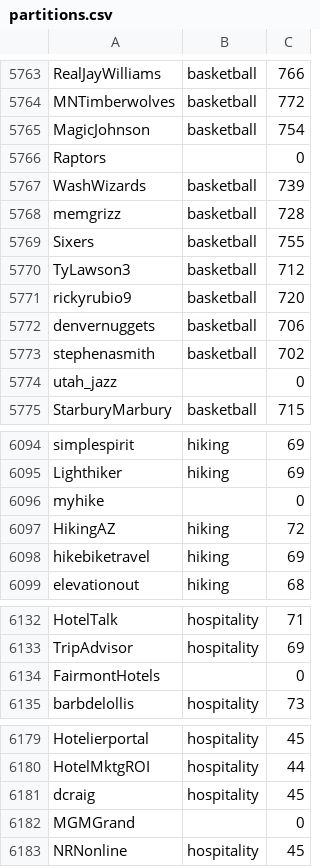
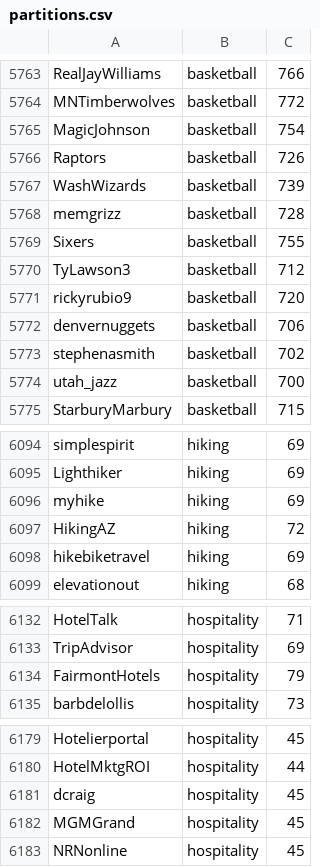
Before and after one commit to plotti/twitterlyzer, a CSV file: analysis/data/partitions.csv, drawn as a sheet; only a part is shown, gaps mark what is left out; the diff covers the shown part only.

```diff
--- a/analysis/data/partitions.csv
+++ b/analysis/data/partitions.csv
@@ -5765,3 +5765,3 @@ MNTimberwolves,basketball,772
 MagicJohnson,basketball,754
-Raptors,,0
+Raptors,basketball,726
 WashWizards,basketball,739
@@ -5773,3 +5773,3 @@ denvernuggets,basketball,706
 stephenasmith,basketball,702
-utah_jazz,,0
+utah_jazz,basketball,700
 StarburyMarbury,basketball,715
@@ -6095,3 +6095,3 @@ simplespirit,hiking,69
 Lighthiker,hiking,69
-myhike,,0
+myhike,hiking,69
 HikingAZ,hiking,72
@@ -6133,3 +6133,3 @@ HotelTalk,hospitality,71
 TripAdvisor,hospitality,69
-FairmontHotels,,0
+FairmontHotels,hospitality,79
 barbdelollis,hospitality,73
@@ -6181,3 +6181,3 @@ HotelMktgROI,hospitality,44
 dcraig,hospitality,45
-MGMGrand,,0
+MGMGrand,hospitality,45
 NRNonline,hospitality,45
```
Also changed, not shown: 31 edited cells elsewhere in this file, 1 other file.
